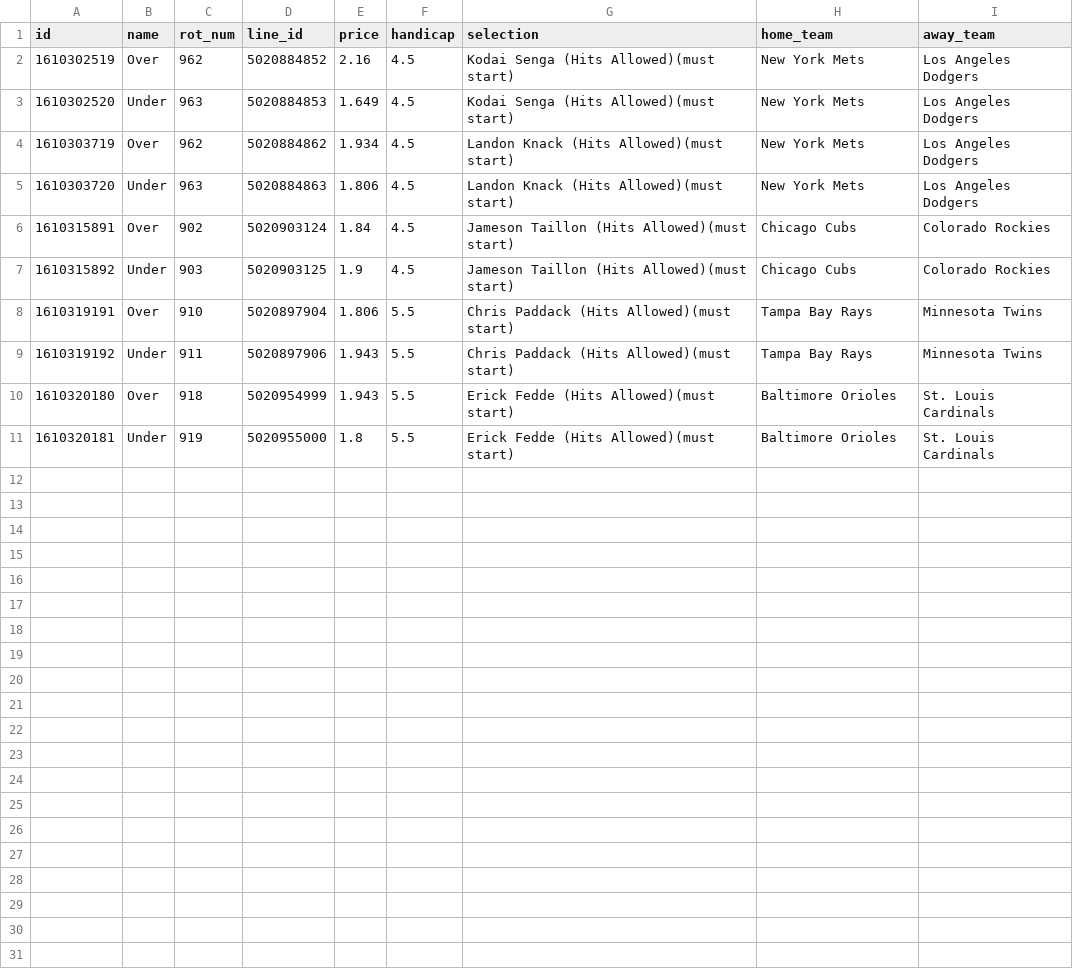
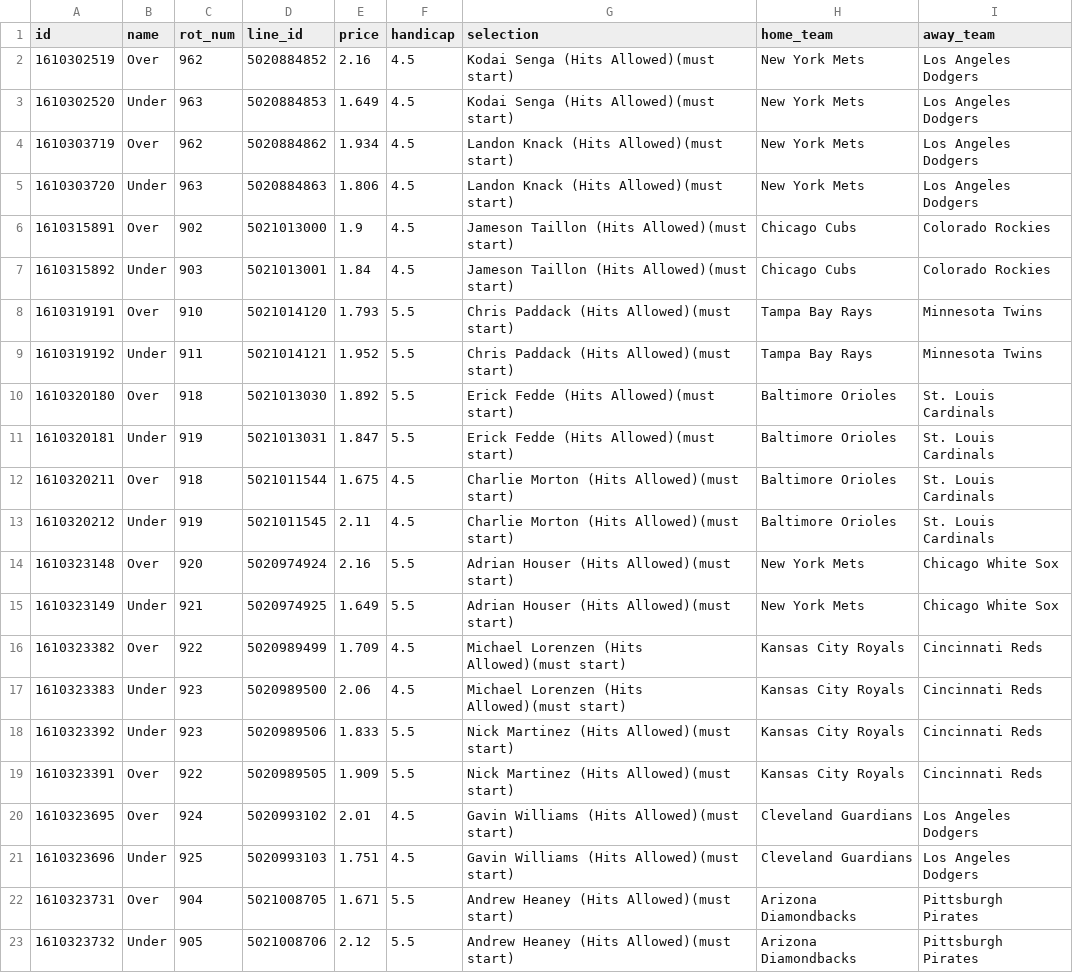
Before and after one commit to jamesbrown1417/MLB, a CSV file: OddsScraper/Pinnacle/pinnacle_hits_raw.csv, drawn as a sheet.

```diff
--- a/OddsScraper/Pinnacle/pinnacle_hits_raw.csv
+++ b/OddsScraper/Pinnacle/pinnacle_hits_raw.csv
@@ -5,7 +5,19 @@ id,name,rot_num,line_id,price,handicap,selection,home_team,away_team
 1610303720,Under,963,5020884863,1.806,4.5,Landon Knack (Hits Allowed)(must start),New York Mets,Los Angeles Dodgers
-1610315891,Over,902,5020903124,1.84,4.5,Jameson Taillon (Hits Allowed)(must start),Chicago Cubs,Colorado Rockies
-1610315892,Under,903,5020903125,1.9,4.5,Jameson Taillon (Hits Allowed)(must start),Chicago Cubs,Colorado Rockies
-1610319191,Over,910,5020897904,1.806,5.5,Chris Paddack (Hits Allowed)(must start),Tampa Bay Rays,Minnesota Twins
-1610319192,Under,911,5020897906,1.943,5.5,Chris Paddack (Hits Allowed)(must start),Tampa Bay Rays,Minnesota Twins
-1610320180,Over,918,5020954999,1.943,5.5,Erick Fedde (Hits Allowed)(must start),Baltimore Orioles,St. Louis Cardinals
-1610320181,Under,919,5020955000,1.8,5.5,Erick Fedde (Hits Allowed)(must start),Baltimore Orioles,St. Louis Cardinals
+1610315891,Over,902,5021013000,1.9,4.5,Jameson Taillon (Hits Allowed)(must start),Chicago Cubs,Colorado Rockies
+1610315892,Under,903,5021013001,1.84,4.5,Jameson Taillon (Hits Allowed)(must start),Chicago Cubs,Colorado Rockies
+1610319191,Over,910,5021014120,1.793,5.5,Chris Paddack (Hits Allowed)(must start),Tampa Bay Rays,Minnesota Twins
+1610319192,Under,911,5021014121,1.952,5.5,Chris Paddack (Hits Allowed)(must start),Tampa Bay Rays,Minnesota Twins
+1610320180,Over,918,5021013030,1.892,5.5,Erick Fedde (Hits Allowed)(must start),Baltimore Orioles,St. Louis Cardinals
+1610320181,Under,919,5021013031,1.847,5.5,Erick Fedde (Hits Allowed)(must start),Baltimore Orioles,St. Louis Cardinals
+1610320211,Over,918,5021011544,1.675,4.5,Charlie Morton (Hits Allowed)(must start),Baltimore Orioles,St. Louis Cardinals
+1610320212,Under,919,5021011545,2.11,4.5,Charlie Morton (Hits Allowed)(must start),Baltimore Orioles,St. Louis Cardinals
+1610323148,Over,920,5020974924,2.16,5.5,Adrian Houser (Hits Allowed)(must start),New York Mets,Chicago White Sox
+1610323149,Under,921,5020974925,1.649,5.5,Adrian Houser (Hits Allowed)(must start),New York Mets,Chicago White Sox
+1610323382,Over,922,5020989499,1.709,4.5,Michael Lorenzen (Hits Allowed)(must start),Kansas City Royals,Cincinnati Reds
+1610323383,Under,923,5020989500,2.06,4.5,Michael Lorenzen (Hits Allowed)(must start),Kansas City Royals,Cincinnati Reds
+1610323392,Under,923,5020989506,1.833,5.5,Nick Martinez (Hits Allowed)(must start),Kansas City Royals,Cincinnati Reds
+1610323391,Over,922,5020989505,1.909,5.5,Nick Martinez (Hits Allowed)(must start),Kansas City Royals,Cincinnati Reds
+1610323695,Over,924,5020993102,2.01,4.5,Gavin Williams (Hits Allowed)(must start),Cleveland Guardians,Los Angeles Dodgers
+1610323696,Under,925,5020993103,1.751,4.5,Gavin Williams (Hits Allowed)(must start),Cleveland Guardians,Los Angeles Dodgers
+1610323731,Over,904,5021008705,1.671,5.5,Andrew Heaney (Hits Allowed)(must start),Arizona Diamondbacks,Pittsburgh Pirates
+1610323732,Under,905,5021008706,2.12,5.5,Andrew Heaney (Hits Allowed)(must start),Arizona Diamondbacks,Pittsburgh Pirates
```
Also changed, not shown: Data/scraped_odds/pinnacle_total_bases.csv, Data/scraped_odds/sportsbet_total_runs.csv, 53 other files.
